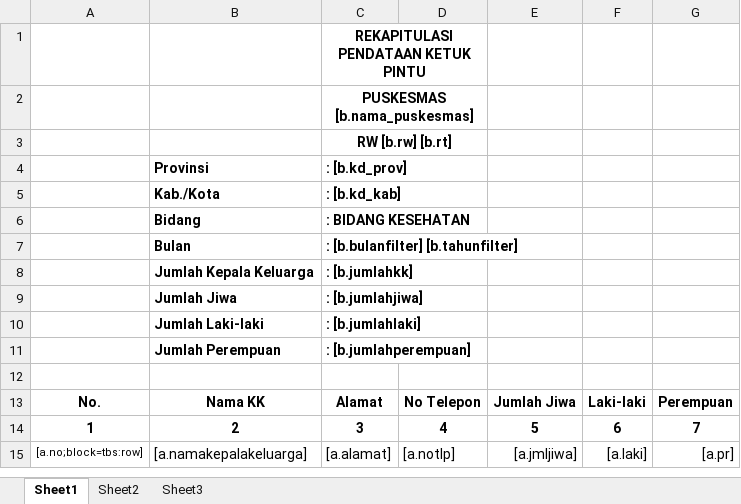
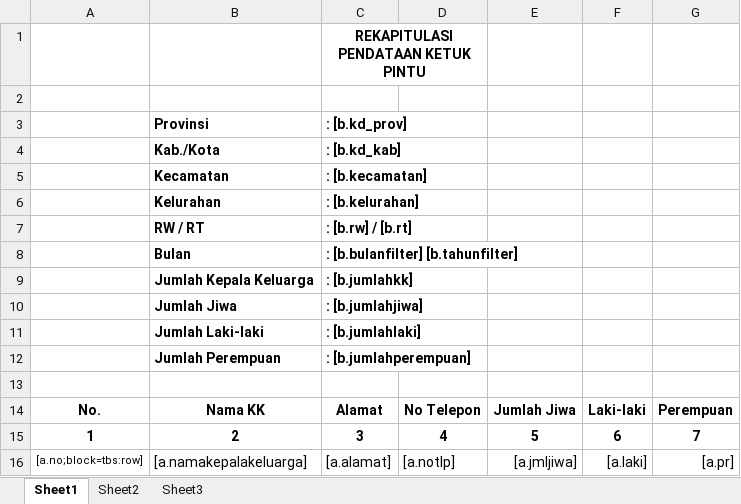
Before and after one commit to novihananns/1nf0k35-2016-j4k4rt4, an Excel workbook: eform/public/files/template/data_kepala_keluarga.xlsx, sheet Sheet1, drawn as a sheet; values as stored, in another font and other column widths than the file's, no borders; removed rows and columns are numbered as before the commit, all else as after; the diff names each change by its address in the sheet, - before the commit and + after, or states it on an @@ line.

```diff
--- a/eform/public/files/template/data_kepala_keluarga.xlsx (sheet Sheet1)
+++ b/eform/public/files/template/data_kepala_keluarga.xlsx (sheet Sheet1)
-C2 (: [b.kd_prov]): PUSKESMAS [b.nama_puskesmas]
+C2 (: [b.kd_prov]): (empty)
-C2:D2 merged
-row 3:  |  | RW [b.rw] [b.rt]
-row 6:  | Bidang | : BIDANG KESEHATAN
+row 5:  | Kecamatan | : [b.kecamatan]
+row 6:  | Kelurahan | : [b.kelurahan]
+row 7:  | RW / RT | : [b.rw] / [b.rt]
```
Also changed, not shown: dinas/public/files/template/data_kepala_keluarga.xlsx, 6 other files.
